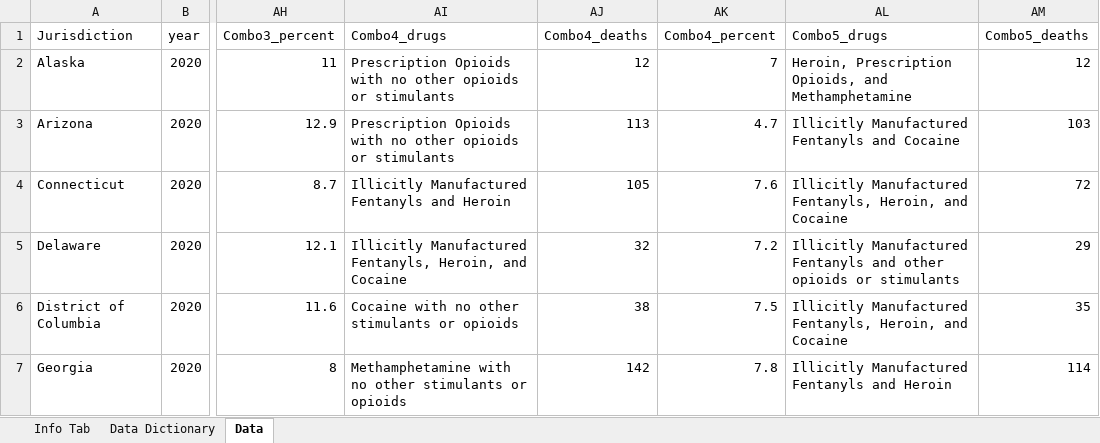
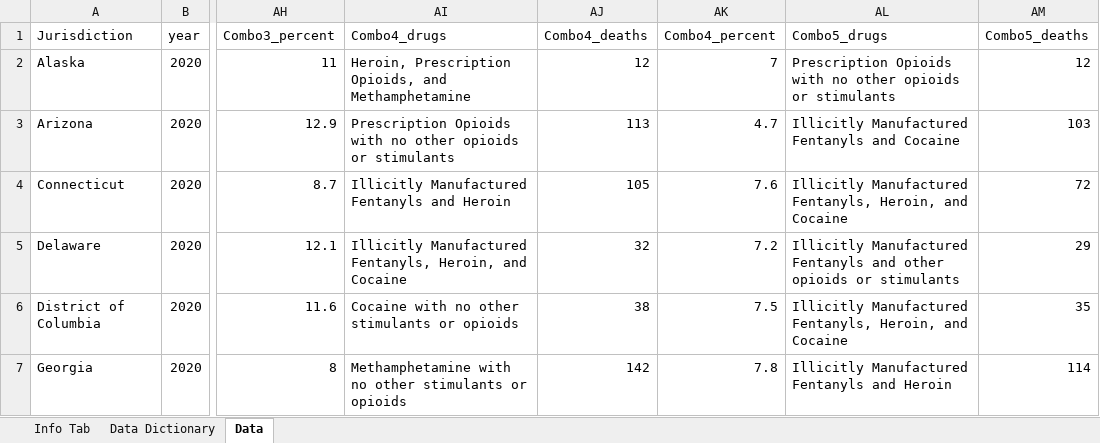
Before and after one commit to mpallansch/SUDORS-Dashboard, an Excel workbook: public/data/SUDORS_Dashboard_Data.xlsx, sheet Data, drawn as a sheet; only a part is shown, gaps mark what is left out; values as stored, in another font and other column widths than the file's, no borders; the diff names each change by its address in the sheet, - before the commit and + after, or states it on an @@ line.

Commit message:
Data Update

```diff
--- a/public/data/SUDORS_Dashboard_Data.xlsx (sheet Data)
+++ b/public/data/SUDORS_Dashboard_Data.xlsx (sheet Data)
-AI2 (Combo4_drugs): Prescription Opioids with no other opioids or stimulants
+AI2 (Combo4_drugs): Heroin, Prescription Opioids, and Methamphetamine
-AL2 (Combo5_drugs): Heroin, Prescription Opioids, and Methamphetamine
+AL2 (Combo5_drugs): Prescription Opioids with no other opioids or stimulants
```
Also changed, not shown: sheet Info Tab, 3 other files.
